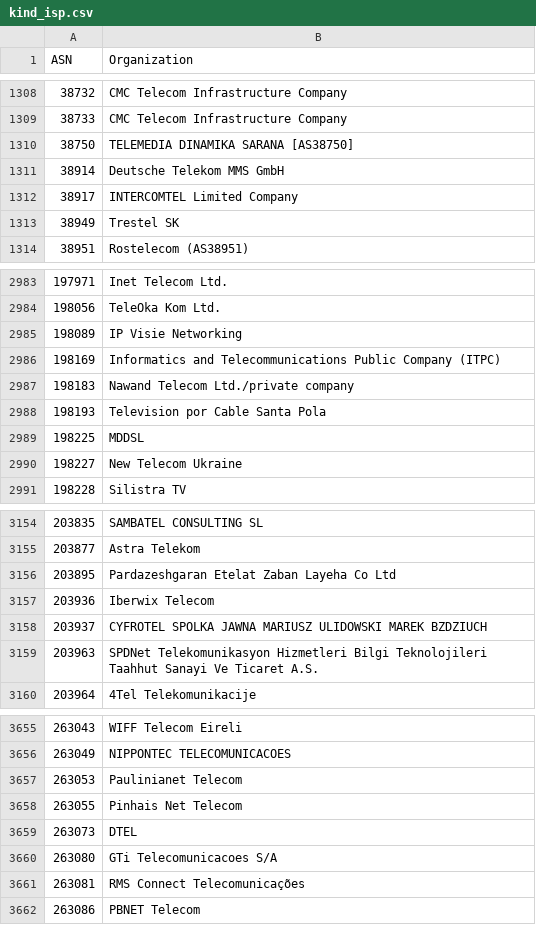
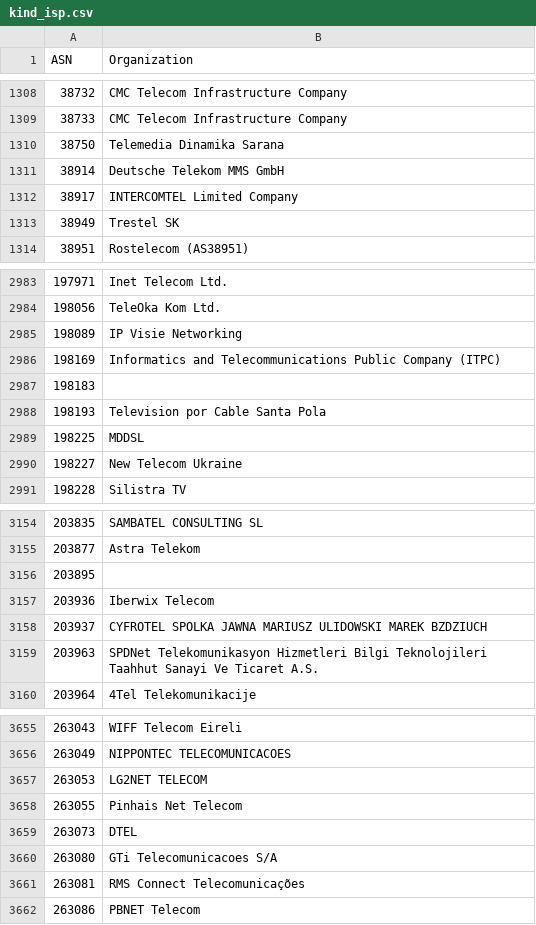
Before and after one commit to O-X-L/risk-db-lists, a CSV file: asn/kind_isp.csv, drawn as a sheet; only a part is shown, gaps mark what is left out.

```diff
--- a/asn/kind_isp.csv
+++ b/asn/kind_isp.csv
@@ -1309,3 +1309,3 @@ ASN,Organization
 38733,CMC Telecom Infrastructure Company
-38750,TELEMEDIA DINAMIKA SARANA [AS38750]
+38750,Telemedia Dinamika Sarana
 38914,Deutsche Telekom MMS GmbH
@@ -2986,3 +2986,3 @@ ASN,Organization
 198169,Informatics and Telecommunications Public Company (ITPC)
-198183,Nawand Telecom Ltd./private company
+198183,
 198193,Television por Cable Santa Pola
@@ -3155,3 +3155,3 @@ ASN,Organization
 203877,Astra Telekom
-203895,Pardazeshgaran Etelat Zaban Layeha Co Ltd
+203895,
 203936,Iberwix Telecom
@@ -3656,3 +3656,3 @@ ASN,Organization
 263049,NIPPONTEC TELECOMUNICACOES
-263053,Paulinianet Telecom
+263053,LG2NET TELECOM
 263055,Pinhais Net Telecom
```
Also changed, not shown: asn/kind_education.csv, asn/kind_hosting.csv, 44 other files.
